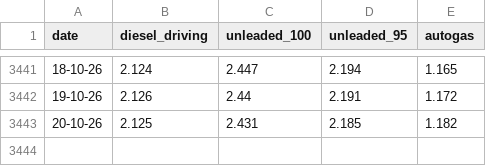
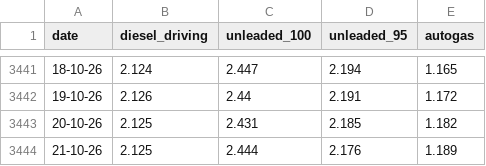
Before and after one commit to iMEdD-Lab/fuel_prices_data, a CSV file: national/prices_of_petrol.csv, drawn as a sheet; only a part is shown, gaps mark what is left out.

```diff
--- a/national/prices_of_petrol.csv
+++ b/national/prices_of_petrol.csv
@@ -3443 +3443,2 @@ date,diesel_driving,unleaded_100,unleaded_95,autogas
 20-10-26,2.125,2.431,2.185,1.182
+21-10-26,2.125,2.444,2.176,1.189
```
Also changed, not shown: prefectures/latest_only/pref_latest.csv, 25 other files.
